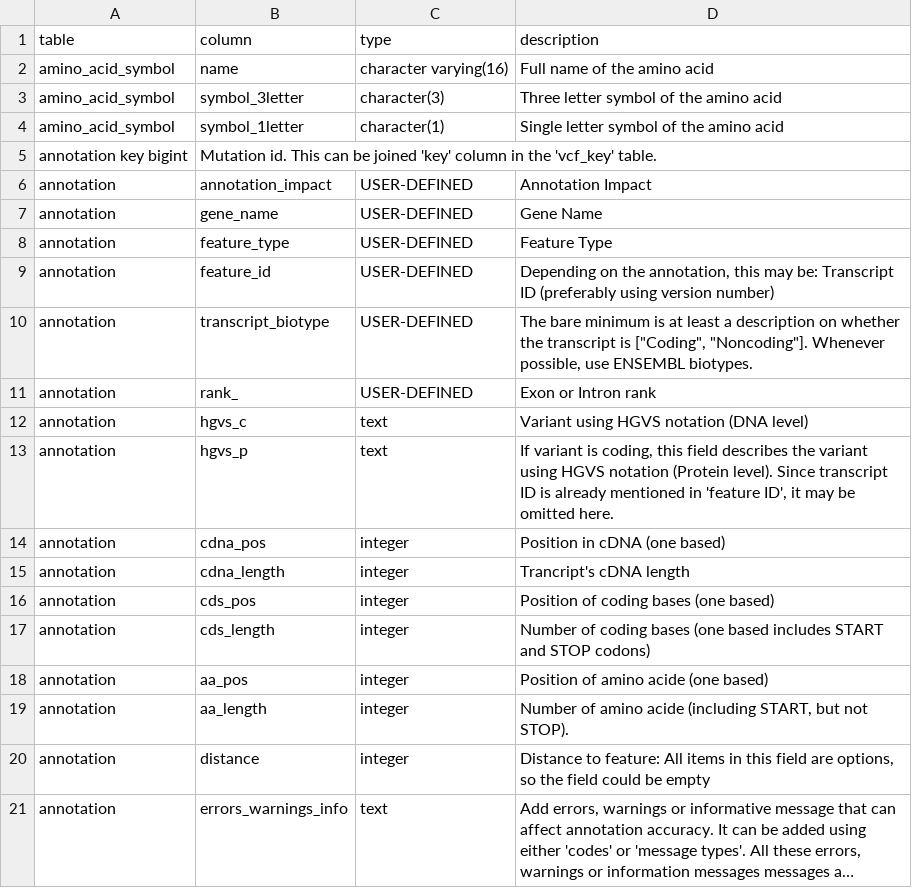
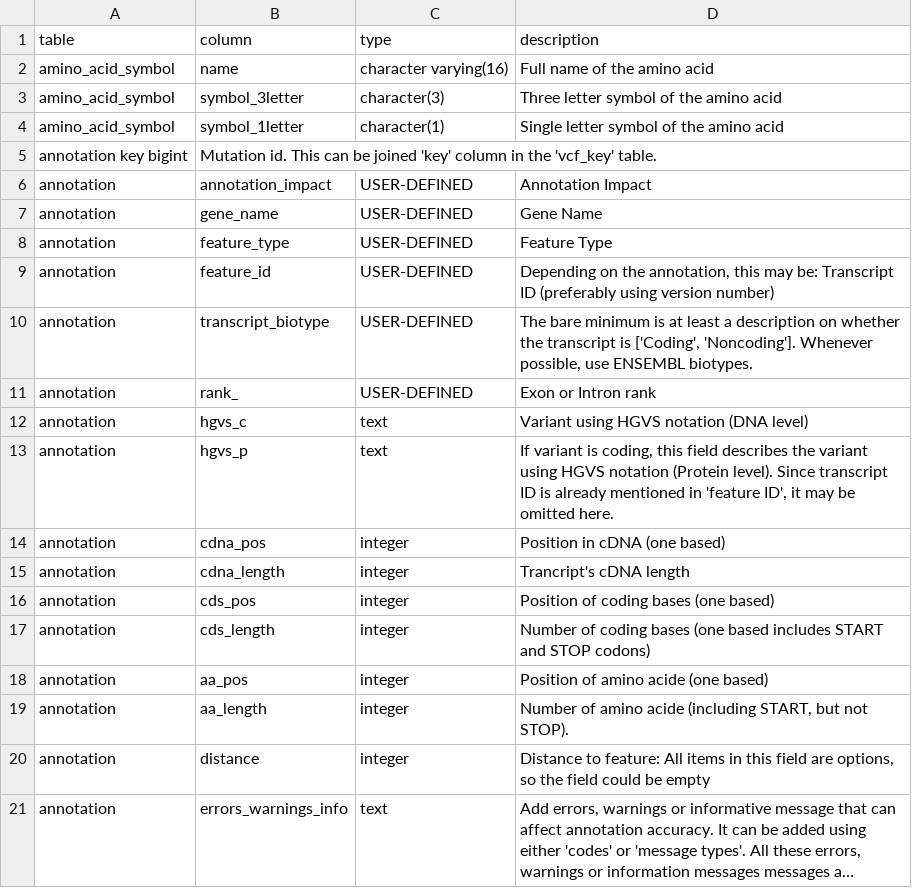
Before and after one commit to pkrisz5/coveo, a TSV file: database/schema_dump/column_description.tsv, drawn as a sheet; long unchanged cells end in ….

Commit message:
Update column_description.tsv

```diff
--- a/database/schema_dump/column_description.tsv
+++ b/database/schema_dump/column_description.tsv
@@ -9,3 +9,3 @@ annotation	feature_type	USER-DEFINED	Feature Type
 annotation	feature_id	USER-DEFINED	Depending on the annotation, this may be: Transcript ID (preferably using version number)
-annotation	transcript_biotype	USER-DEFINED	The bare minimum is at least a description on whether the transcript is ["Coding", "Noncoding"]. Whenever possible, use ENSEMBL biotypes.
+annotation	transcript_biotype	USER-DEFINED	The bare minimum is at least a description on whether the transcript is ['Coding', 'Noncoding']. Whenever possible, use ENSEMBL biotypes.
 annotation	rank_	USER-DEFINED	Exon or Intron rank
```
